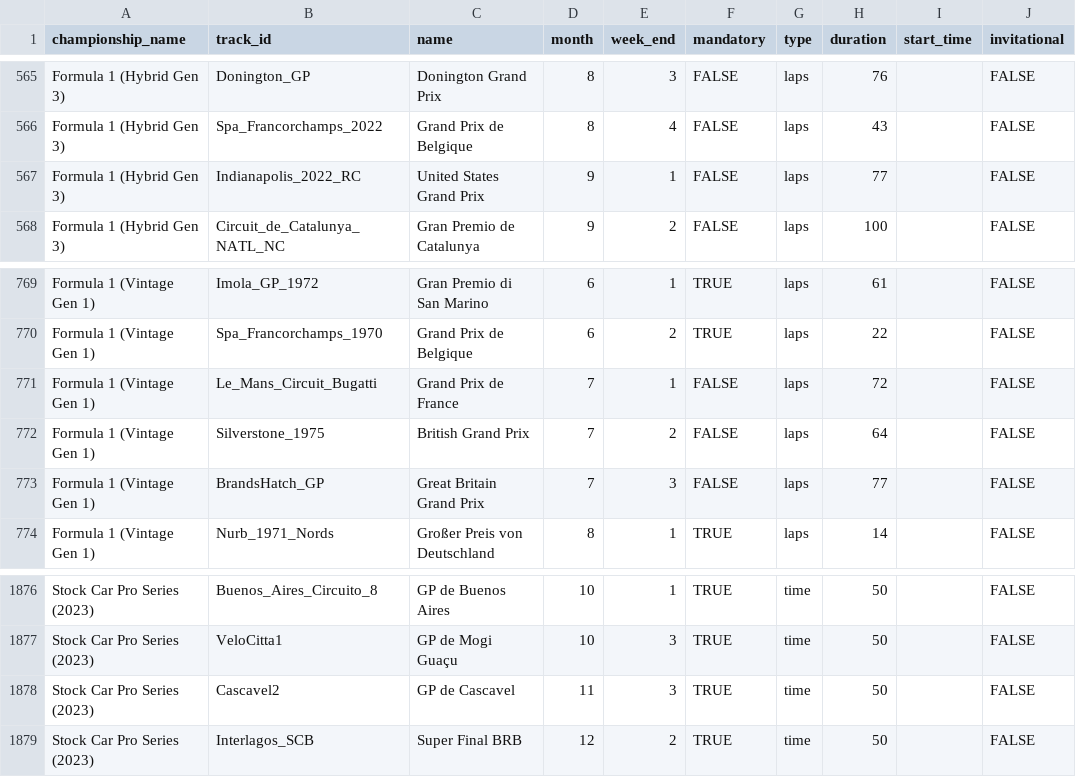
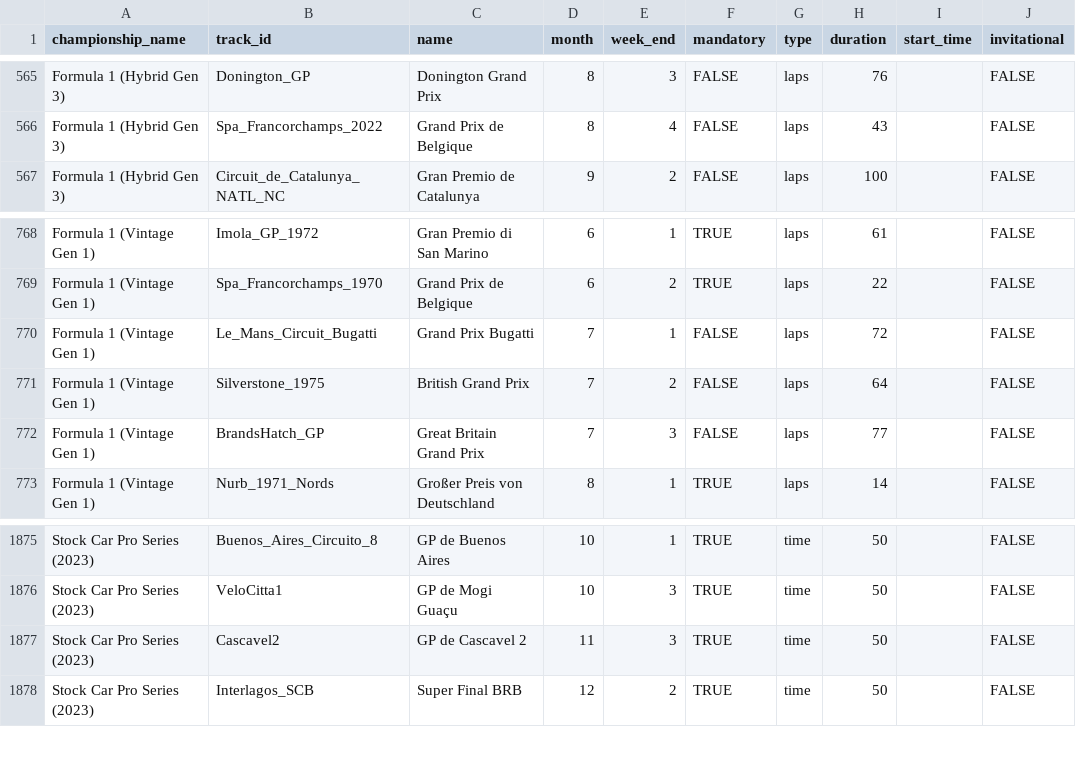
Before and after one commit to vdubuisson/race-pace-championships-management, a CSV file: docs/resources/blitzer-modded/events.csv, drawn as a sheet; only a part is shown, gaps mark what is left out.

```diff
--- a/docs/resources/blitzer-modded/events.csv
+++ b/docs/resources/blitzer-modded/events.csv
@@ -566,3 +566,2 @@ Formula 1 (Hybrid Gen 3),Donington_GP,Donington Grand Prix,8,3,FALSE,laps,76,,FA
 Formula 1 (Hybrid Gen 3),Spa_Francorchamps_2022,Grand Prix de Belgique,8,4,FALSE,laps,43,,FALSE
-Formula 1 (Hybrid Gen 3),Indianapolis_2022_RC,United States Grand Prix,9,1,FALSE,laps,77,,FALSE
 Formula 1 (Hybrid Gen 3),Circuit_de_Catalunya_NATL_NC,Gran Premio de Catalunya,9,2,FALSE,laps,100,,FALSE
@@ -770,3 +769,3 @@ Formula 1 (Vintage Gen 1),Imola_GP_1972,Gran Premio di San Marino,6,1,TRUE,laps,
 Formula 1 (Vintage Gen 1),Spa_Francorchamps_1970,Grand Prix de Belgique,6,2,TRUE,laps,22,,FALSE
-Formula 1 (Vintage Gen 1),Le_Mans_Circuit_Bugatti,Grand Prix de France,7,1,FALSE,laps,72,,FALSE
+Formula 1 (Vintage Gen 1),Le_Mans_Circuit_Bugatti,Grand Prix Bugatti,7,1,FALSE,laps,72,,FALSE
 Formula 1 (Vintage Gen 1),Silverstone_1975,British Grand Prix,7,2,FALSE,laps,64,,FALSE
@@ -1877,3 +1876,3 @@ Stock Car Pro Series (2023),Buenos_Aires_Circuito_8,GP de Buenos Aires,10,1,TRUE
 Stock Car Pro Series (2023),VeloCitta1,GP de Mogi Guaçu,10,3,TRUE,time,50,,FALSE
-Stock Car Pro Series (2023),Cascavel2,GP de Cascavel,11,3,TRUE,time,50,,FALSE
+Stock Car Pro Series (2023),Cascavel2,GP de Cascavel 2,11,3,TRUE,time,50,,FALSE
 Stock Car Pro Series (2023),Interlagos_SCB,Super Final BRB,12,2,TRUE,time,50,,FALSE
```
Also changed, not shown: docs/resources/blitzer-no-mods/events.csv.
